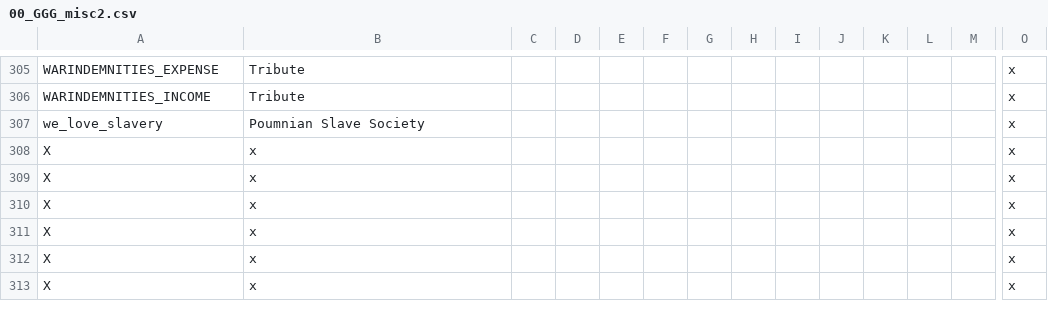
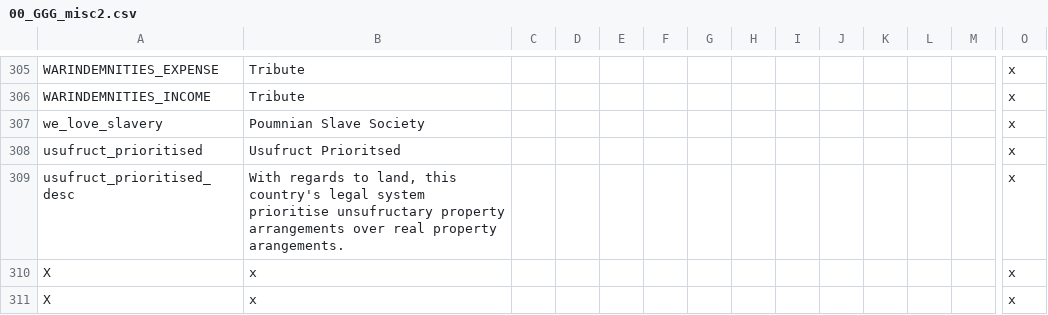
Before and after one commit to Gubelio/GGG, a CSV file: GGG/localisation/00_GGG_misc2.csv, drawn as a sheet; only a part is shown, gaps mark what is left out; the shorter side is filled out with more unchanged rows; removed rows and columns are numbered as before the commit, all else as after; rows hold the shown columns only; the diff names each change by its address in the sheet, - before the commit and + after, or states it on an @@ line.

```diff
--- a/GGG/localisation/00_GGG_misc2.csv
+++ b/GGG/localisation/00_GGG_misc2.csv
-row 308: X | x |  |  |  |  |  |  |  |  |  |  |  | x
-row 309: X | x |  |  |  |  |  |  |  |  |  |  |  | x
+row 308: usufruct_prioritised | Usufruct Prioritsed |  |  |  |  |  |  |  |  |  |  |  | x
+row 309: usufruct_prioritised_desc | With regards to land, this country's legal system prioritise unsufructary property arrangements over real property arangements. |  |  |  |  |  |  |  |  |  |  |  | x
```
Also changed, not shown: GGG/localisation/00_GGG_misc.csv, 13 other files.
